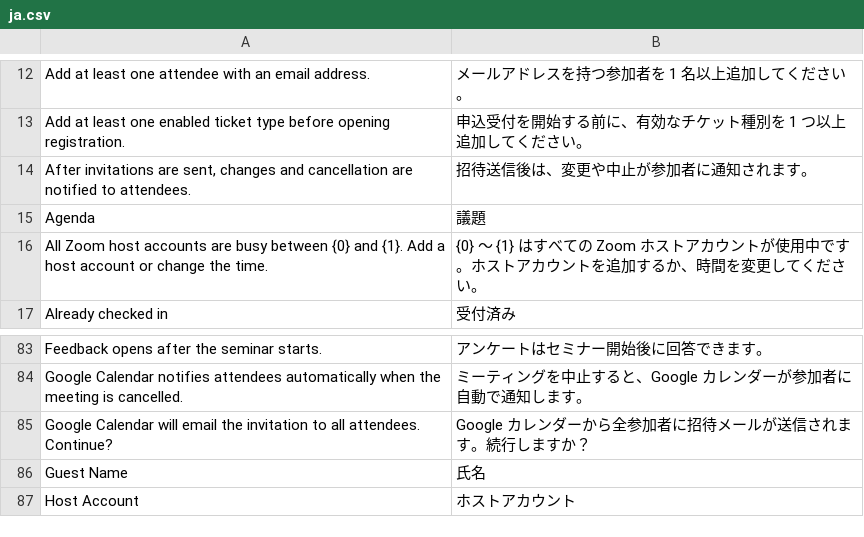
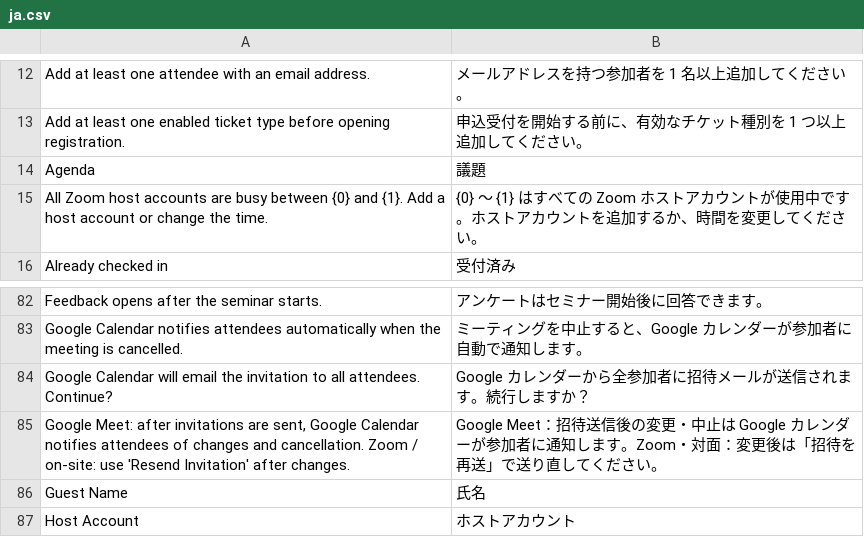
Before and after one commit to lifegence/eventmeet, a CSV file: eventmeet/translations/ja.csv, drawn as a sheet; only a part is shown, gaps mark what is left out.

```diff
--- a/eventmeet/translations/ja.csv
+++ b/eventmeet/translations/ja.csv
@@ -13,3 +13,2 @@ Add at least one attendee with an email address.,メールアドレスを持つ
 Add at least one enabled ticket type before opening registration.,申込受付を開始する前に、有効なチケット種別を 1 つ以上追加してください。
-"After invitations are sent, changes and cancellation are notified to attendees.",招待送信後は、変更や中止が参加者に通知されます。
 Agenda,議題
@@ -85,2 +84,3 @@ Google Calendar notifies attendees automatically when the meeting is cancelled.,
 Google Calendar will email the invitation to all attendees. Continue?,Google カレンダーから全参加者に招待メールが送信されます。続行しますか？
+"Google Meet: after invitations are sent, Google Calendar notifies attendees of changes and cancellation. Zoom / on-site: use 'Resend Invitation' after changes.",Google Meet：招待送信後の変更・中止は Google カレンダーが参加者に通知します。Zoom・対面：変更後は「招待を再送」で送り直してください。
 Guest Name,氏名
```
Also changed, not shown: 3 other files.
